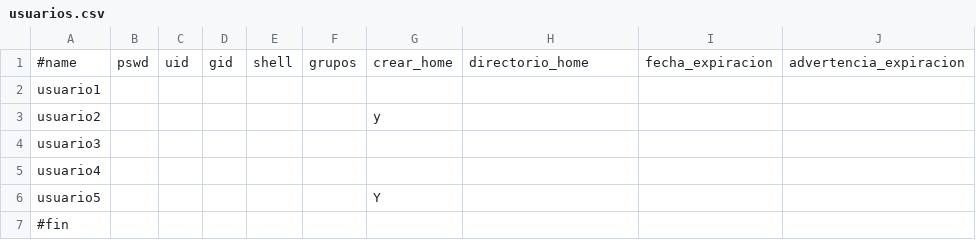
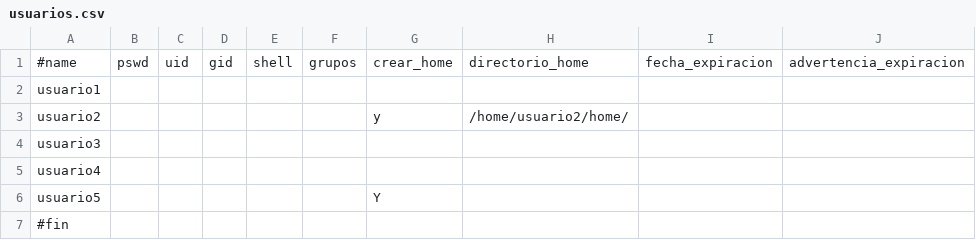
Before and after one commit to Private-Project-Eri-Geras/Unix4Final, a CSV file: usuarios.csv, drawn as a sheet.

```diff
--- a/usuarios.csv
+++ b/usuarios.csv
@@ -2,3 +2,3 @@
 usuario1,,,,,,,,,
-usuario2,,,,,,y,,,
+usuario2,,,,,,y,/home/usuario2/home/,,
 usuario3,,,,,,,,,
```
Also changed, not shown: 2 other files.
